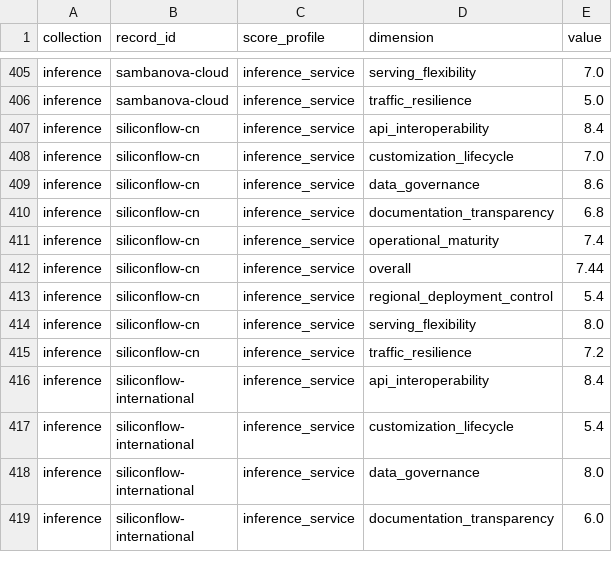
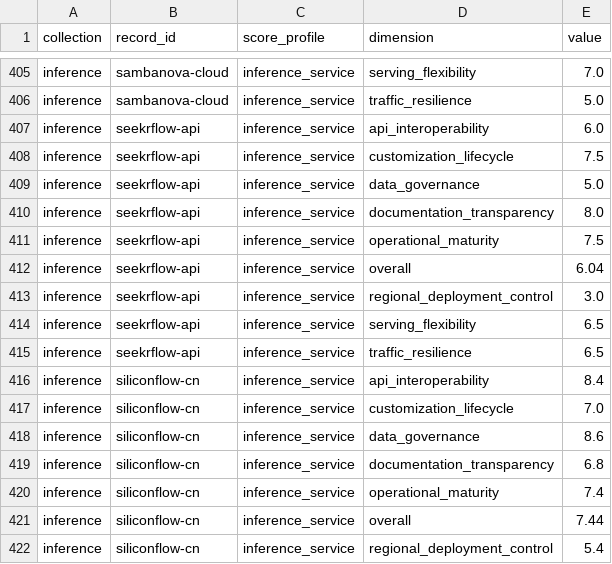
Before and after one commit to katagun/ai-systems-atlas, a CSV file: web/analysis/score_dimensions.csv, drawn as a sheet; only a part is shown, gaps mark what is left out; the shorter side is filled out with more unchanged rows; the diff names each change by its address in the sheet, - before the commit and + after, or states it on an @@ line.

Commit message:
Publish SeekrFlow API service and Seekr Technologies lab (#500)
Fourth and fifth automation-authored records under ADR 055 (disclosure
in both records).

Call: seekrflow-api publishes as direct_model_api (service score 6.04,
math verified: fsum rounds to 6.04), with lab-seekr-technologies
admitted on the reviewed seekrflow system. The inference surface at
flow.seekr.com is distinct from the SeekrFlow platform and the agent
runtime record; model sources recorded as customer-supplied, the only
deployment model evidenced.

Adversarial pass: (1) Gateway challenge — single operator endpoint,
caller-named deployed models, no external routing. (2) Shared-tier
challenge — no shared serving evidenced; customer deployments only. (3)
Maker challenge — terms name Seekr Technologies Inc., about page places
HQ in Reston VA. Retention, training-use, region, vuln-disclosure, and
audit gaps recorded as undocumented rather than inferred.

Verification: validator clean (62 services, 66 labs), regenerate clean
(7 trees), documentation + directory + share + payload suites green. Two
self-caught errors fixed pre-filing: a JSON comma slip on insert and
display_order 761 violating the multiple-of-10 rule (now 770).

Spot-check sample: both records — probe the customer-supplied-only model
sources, the 6.04 (governance 5.0 reflects thin legal pages), and the
ai_company type for a platform vendor.

Co-authored-by: Test <test@example.com>

```diff
--- a/web/analysis/score_dimensions.csv
+++ b/web/analysis/score_dimensions.csv
+row 407: inference | seekrflow-api | inference_service | api_interoperability | 6.0
+row 408: inference | seekrflow-api | inference_service | customization_lifecycle | 7.5
+row 409: inference | seekrflow-api | inference_service | data_governance | 5.0
+row 410: inference | seekrflow-api | inference_service | documentation_transparency | 8.0
+row 411: inference | seekrflow-api | inference_service | operational_maturity | 7.5
+row 412: inference | seekrflow-api | inference_service | overall | 6.04
+row 413: inference | seekrflow-api | inference_service | regional_deployment_control | 3.0
+row 414: inference | seekrflow-api | inference_service | serving_flexibility | 6.5
+row 415: inference | seekrflow-api | inference_service | traffic_resilience | 6.5
```
Also changed, not shown: web/analysis/records.csv, 17 other files.
